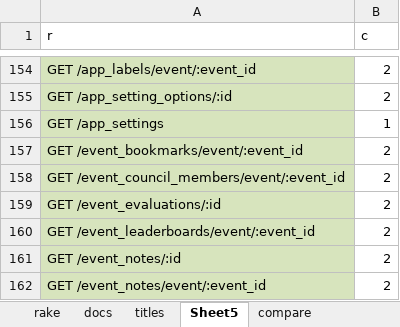
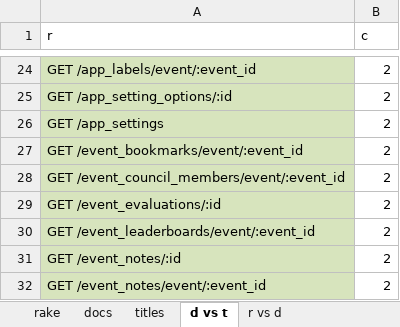
Before and after one commit to danjohnson3141/Jekyll-Test, an Excel workbook: routes_audit.xlsx, sheet d vs t, drawn as a sheet; only a part is shown, gaps mark what is left out; values as stored, in another font and other column widths than the file's, no borders; addresses are those after the commit; the diff covers the shown part only; the diff names each change by its address in the sheet, - before the commit and + after, or states it on an @@ line.

```diff
--- a/routes_audit.xlsx (sheet d vs t)
+++ b/routes_audit.xlsx (sheet d vs t)
-sheet tab: Sheet5
+sheet tab: d vs t
-sheet tab: compare
+sheet tab: r vs d
-B26 (c): 1
+B26 (c): 2
```
Also changed, not shown: 2 added rows, 1 removed row, 129 moved rows and cell formats elsewhere in this sheet, 3 other files.
